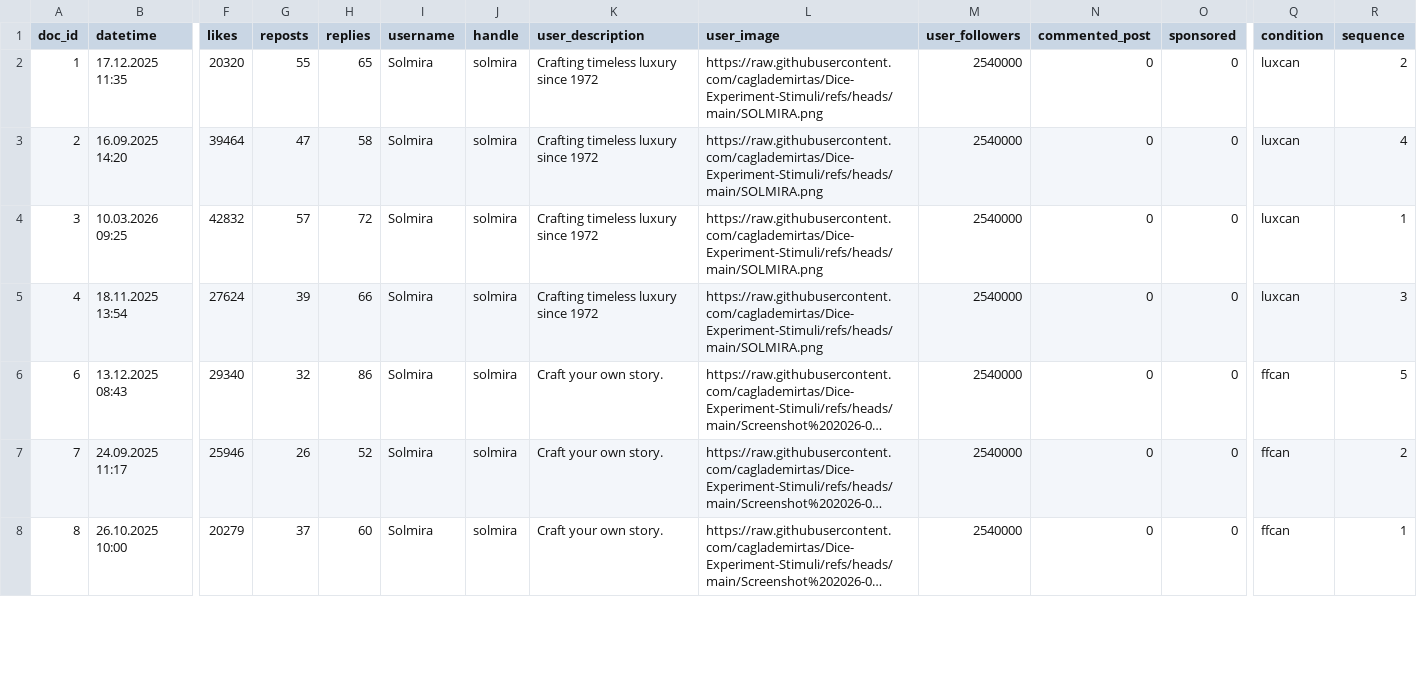
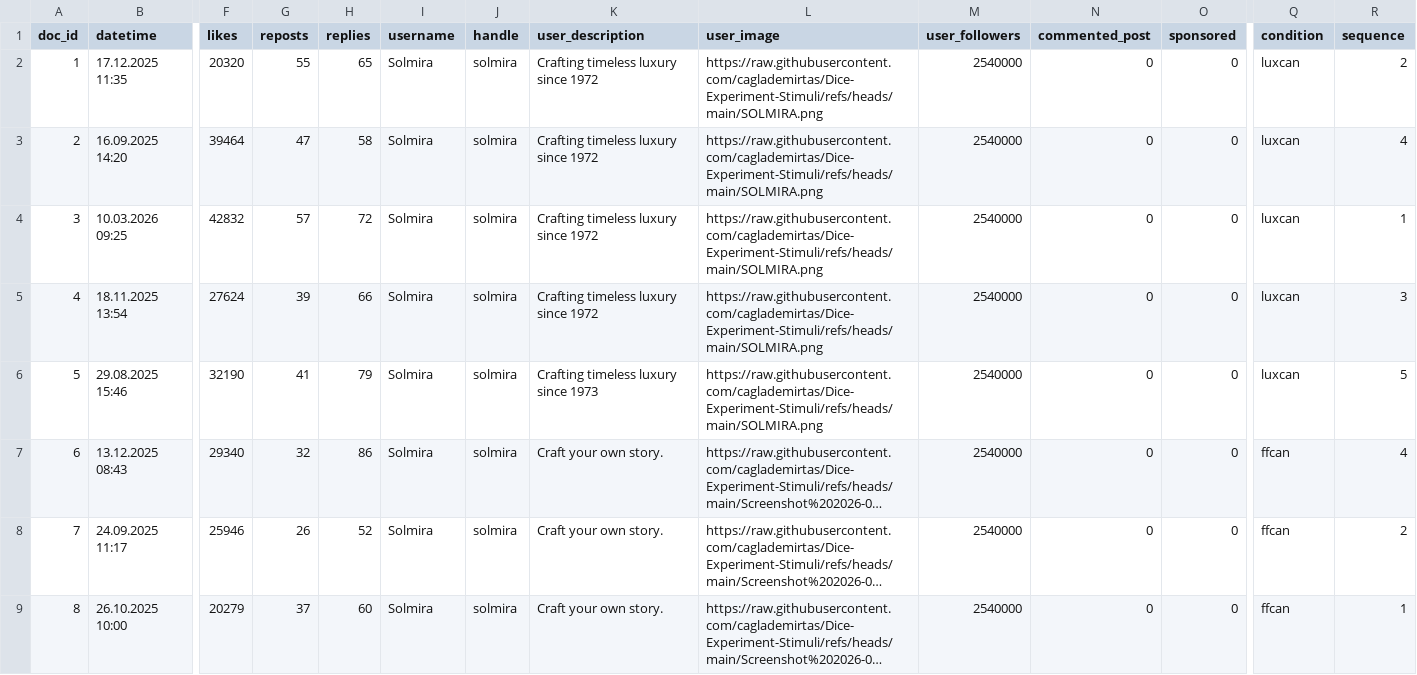
Before and after one commit to caglademirtas/Dice-Experiment-Stimuli, a CSV file: Dice Feed April Final.csv, drawn as a sheet; only a part is shown, gaps mark what is left out; long unchanged cells end in …; addresses are those after the commit; rows hold the shown columns only; the diff covers the shown part only; the diff names each change by its address in the sheet, - before the commit and + after, or states it on an @@ line.

Commit message:
Add files via upload

```diff
--- a/Dice Feed April Final.csv
+++ b/Dice Feed April Final.csv
+row 6: 5 | 29.08.2025 15:46 | 32190 | 41 | 79 | Solmira | solmira | Crafting timeless luxury since 1973 | https://raw.githubusercontent.com/caglademirtas/Dice-Experiment-Stimuli/refs/heads/main/SOLMIRA.png | 2540000 | 0 | 0 | luxcan | 5
-R7 (sequence): 5
+R7 (sequence): 4
```
Also changed, not shown: 3 added rows and 30 edited cells elsewhere in this file.
